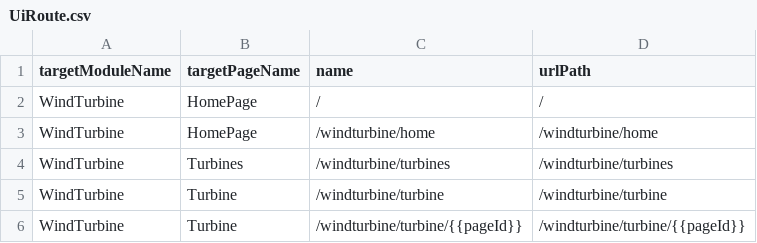
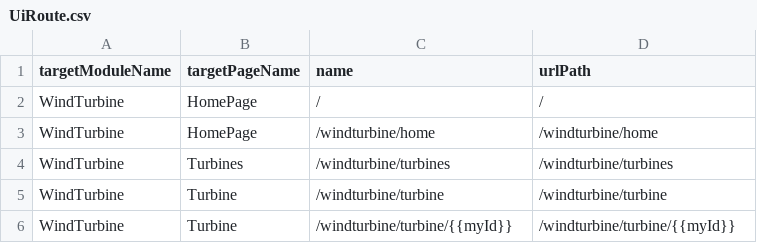
Before and after one commit to c3-GeraSanchez/Frontend-course, a CSV file: windTurbineUiApp/metadata/UiSdlRoute/UiRoute.csv, drawn as a sheet.

Commit message:
pageId changed to a different variable name myId to test my undestanding

```diff
--- a/windTurbineUiApp/metadata/UiSdlRoute/UiRoute.csv
+++ b/windTurbineUiApp/metadata/UiSdlRoute/UiRoute.csv
@@ -5,2 +5,2 @@ WindTurbine,Turbines,/windturbine/turbines,/windturbine/turbines
 WindTurbine,Turbine,/windturbine/turbine,/windturbine/turbine
-WindTurbine,Turbine,/windturbine/turbine/{{pageId}},/windturbine/turbine/{{pageId}}
+WindTurbine,Turbine,/windturbine/turbine/{{myId}},/windturbine/turbine/{{myId}}
```
Also changed, not shown: 1 other file.
